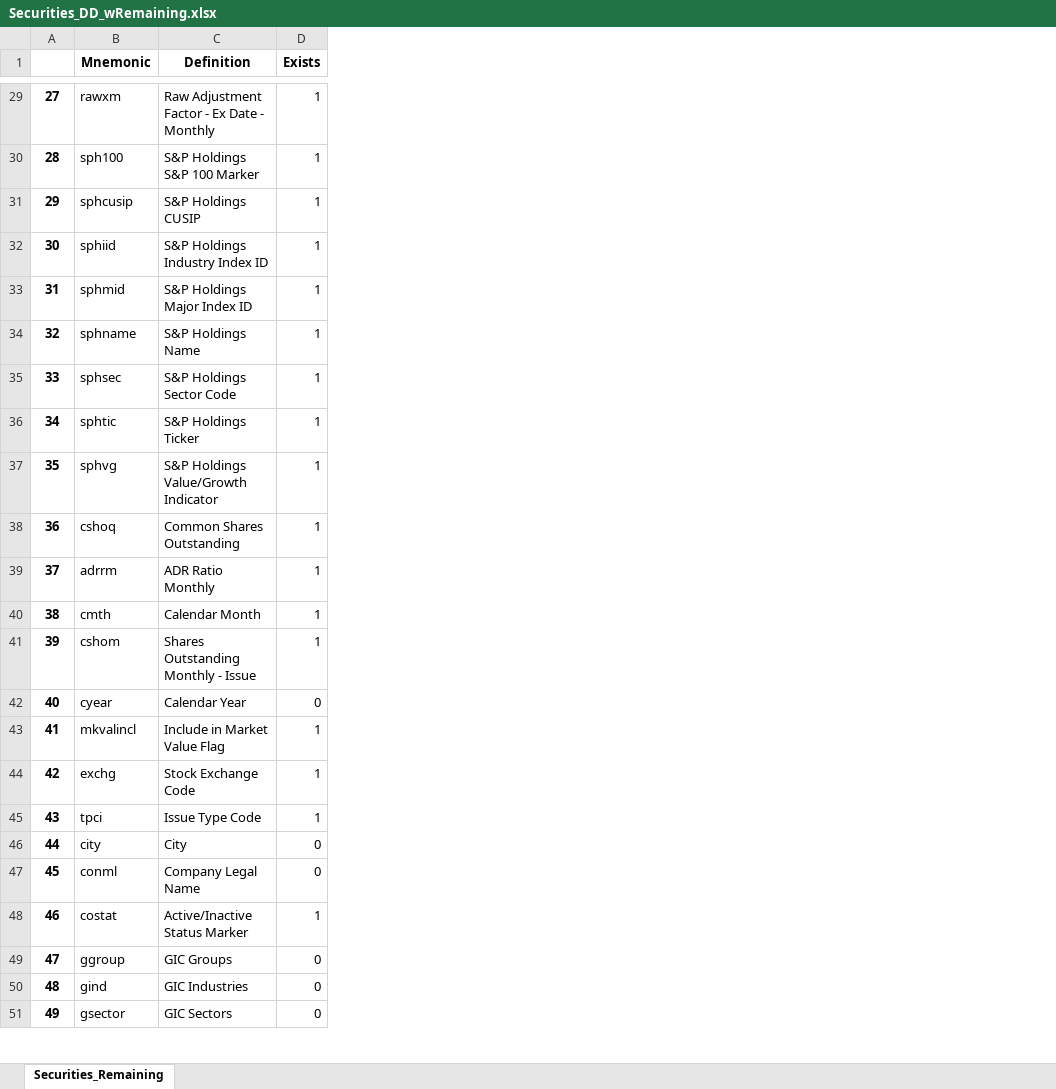
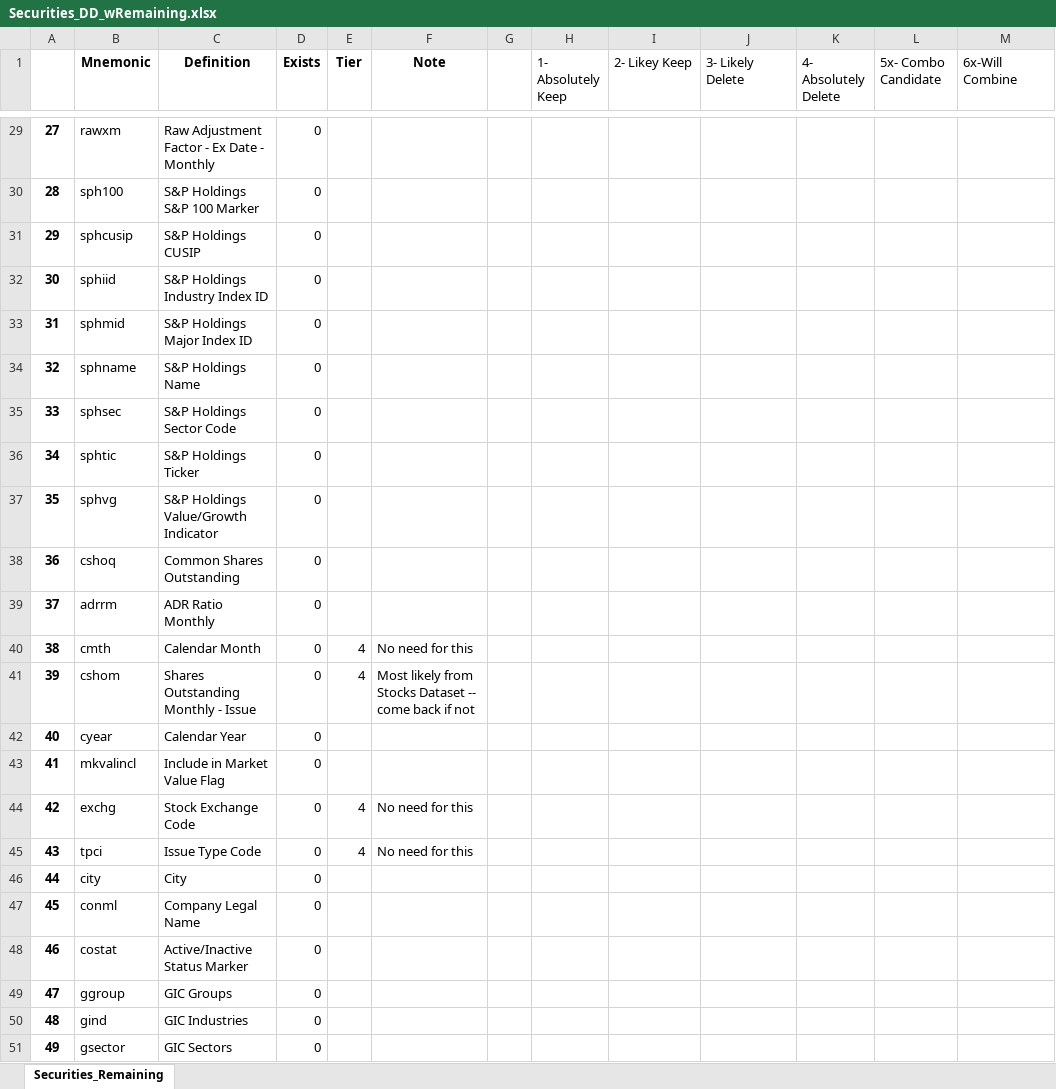
Before and after one commit to bcullinan32/CapstoneProject, an Excel workbook: Export/Securities_DD_wRemaining.xlsx, sheet Securities_Remaining, drawn as a sheet; only a part is shown, gaps mark what is left out; values as stored, in another font and other column widths than the file's, no borders; the diff covers the shown part only; the diff names each change by its address in the sheet, - before the commit and + after, or states it on an @@ line.

```diff
--- a/Export/Securities_DD_wRemaining.xlsx (sheet Securities_Remaining)
+++ b/Export/Securities_DD_wRemaining.xlsx (sheet Securities_Remaining)
+column E (Tier), rows 40-45: 4 | 4 |  |  | 4 | 4
+column F (Note), rows 40-45: No need for this | Most likely from Stocks Dataset -- come back if not |  |  | No need for this | No need for this
+column G, empty
+column H (1- Absolutely Keep), empty
+column I (2- Likey Keep), empty
+column J (3- Likely Delete), empty
+column K (4- Absolutely Delete), empty
+column L (5x- Combo Candidate), empty
+column M (6x-Will Combine), empty
-D29:D41 (Exists): 1
+D29:D41 (Exists): 0
-D43:D45 (Exists): 1
+D43:D45 (Exists): 0
-D48 (Exists): 1
+D48 (Exists): 0
```
Also changed, not shown: 23 edited cells elsewhere in this sheet, Export/Fundamentals_DD_wRemaining.xlsx, Export/Fundamentals_Restatement_Diff_Reports.xlsx, 6 other files.
